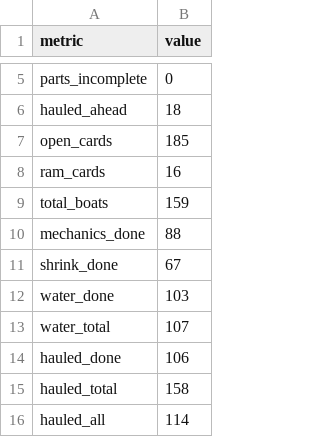
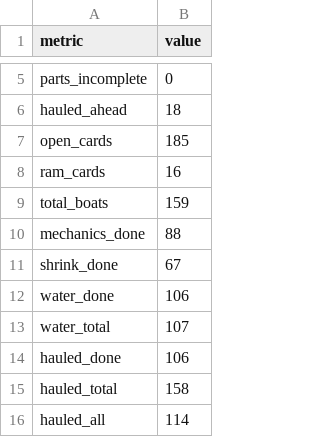
Before and after one commit to loumcp/crew-board, a CSV file: data/kpis.csv, drawn as a sheet; only a part is shown, gaps mark what is left out.

```diff
--- a/data/kpis.csv
+++ b/data/kpis.csv
@@ -11,3 +11,3 @@ mechanics_done,88
 shrink_done,67
-water_done,103
+water_done,106
 water_total,107
```
Also changed, not shown: kpis.csv, 3 other files.
